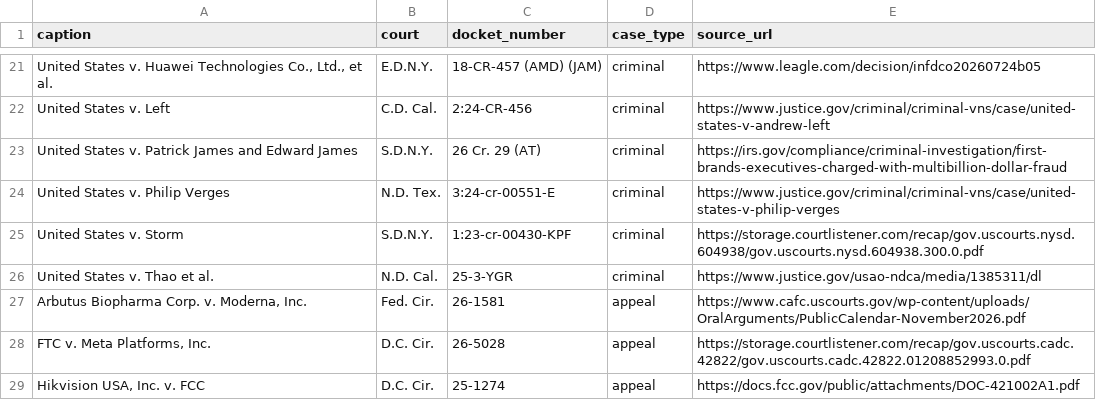
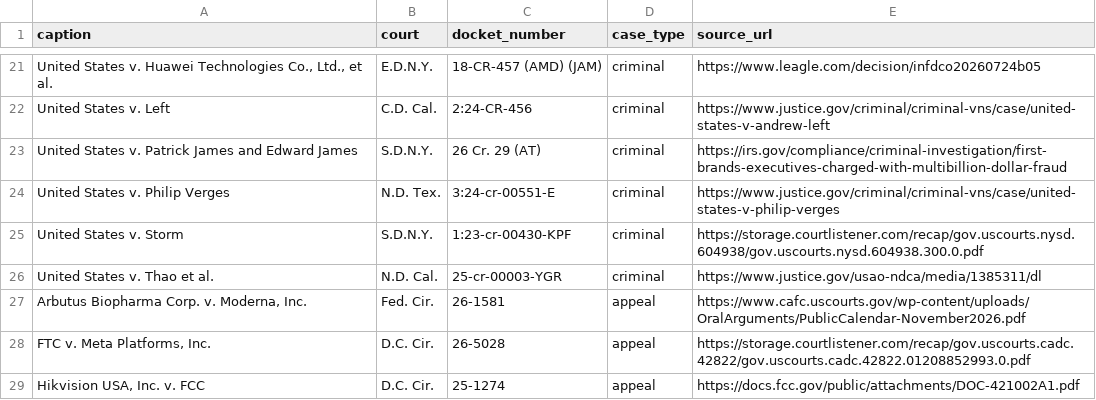
Before and after one commit to FilipPusenjak/Lawyer-fantasy, a CSV file: data/real-pool-2026-27/2-cases.csv, drawn as a sheet; only a part is shown, gaps mark what is left out.

```diff
--- a/data/real-pool-2026-27/2-cases.csv
+++ b/data/real-pool-2026-27/2-cases.csv
@@ -25,3 +25,3 @@ United States v. Philip Verges,N.D. Tex.,3:24-cr-00551-E,criminal,https://www.ju
 United States v. Storm,S.D.N.Y.,1:23-cr-00430-KPF,criminal,https://storage.courtlistener.com/recap/gov.uscourts.nysd.604938/gov.uscourts.nysd.604938.300.0.pdf
-United States v. Thao et al.,N.D. Cal.,25-3-YGR,criminal,https://www.justice.gov/usao-ndca/media/1385311/dl
+United States v. Thao et al.,N.D. Cal.,25-cr-00003-YGR,criminal,https://www.justice.gov/usao-ndca/media/1385311/dl
 "Arbutus Biopharma Corp. v. Moderna, Inc.",Fed. Cir.,26-1581,appeal,https://www.cafc.uscourts.gov/wp-content/uploads/OralArguments/PublicCalendar-November2026.pdf
```
Also changed, not shown: data/real-pool-2026-27/3-appearances.csv, data/real-pool-2026-27/4-sources.csv, 8 other files.
